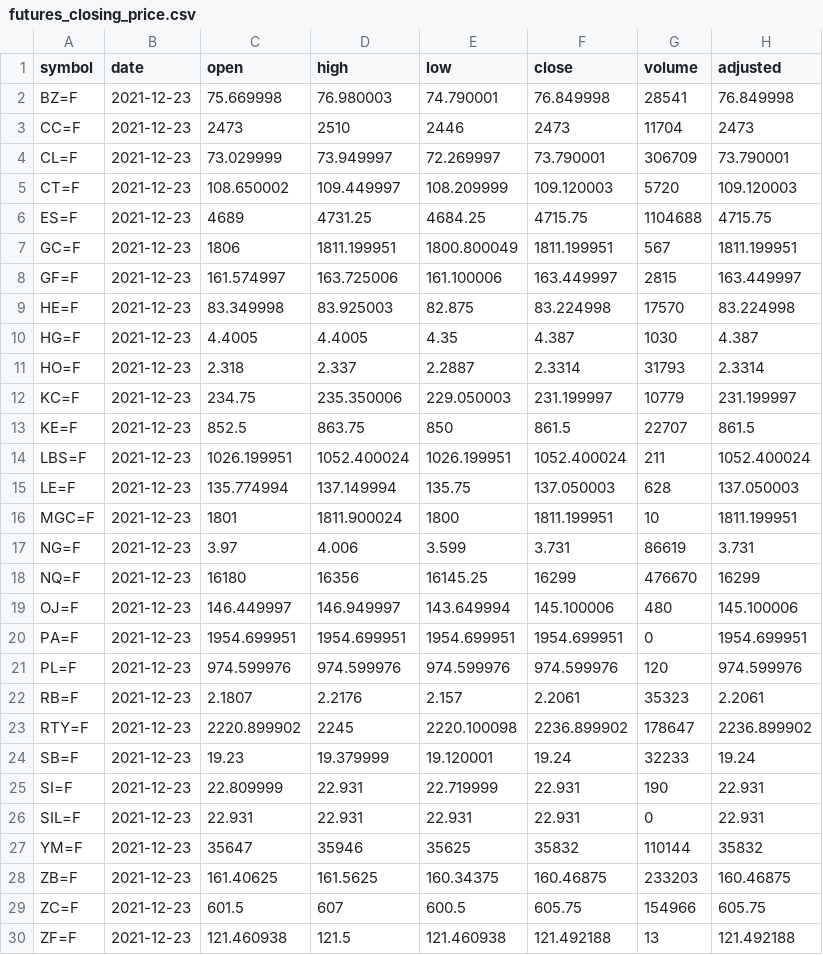
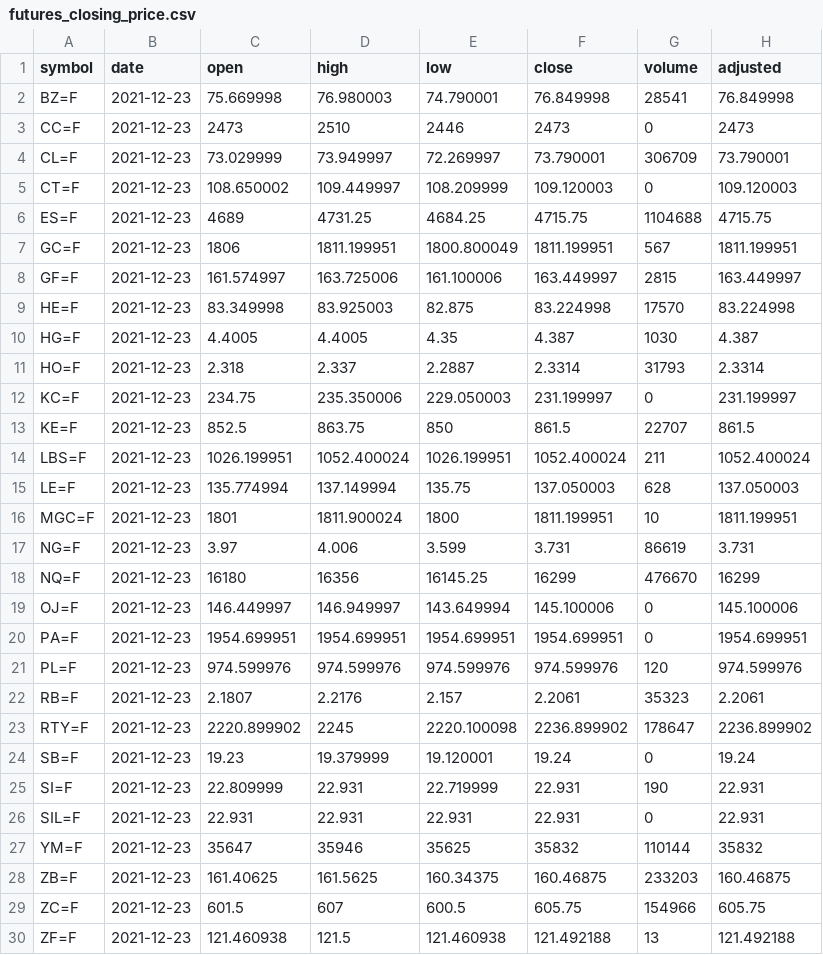
Before and after one commit to codingfinance/misc, a CSV file: futures_closing_price.csv, drawn as a sheet; only a part is shown.

```diff
--- a/futures_closing_price.csv
+++ b/futures_closing_price.csv
@@ -2,5 +2,5 @@
 "BZ=F",2021-12-23,75.669998,76.980003,74.790001,76.849998,28541,76.849998
-"CC=F",2021-12-23,2473,2510,2446,2473,11704,2473
+"CC=F",2021-12-23,2473,2510,2446,2473,0,2473
 "CL=F",2021-12-23,73.029999,73.949997,72.269997,73.790001,306709,73.790001
-"CT=F",2021-12-23,108.650002,109.449997,108.209999,109.120003,5720,109.120003
+"CT=F",2021-12-23,108.650002,109.449997,108.209999,109.120003,0,109.120003
 "ES=F",2021-12-23,4689,4731.25,4684.25,4715.75,1104688,4715.75
@@ -11,3 +11,3 @@
 "HO=F",2021-12-23,2.318,2.337,2.2887,2.3314,31793,2.3314
-"KC=F",2021-12-23,234.75,235.350006,229.050003,231.199997,10779,231.199997
+"KC=F",2021-12-23,234.75,235.350006,229.050003,231.199997,0,231.199997
 "KE=F",2021-12-23,852.5,863.75,850,861.5,22707,861.5
@@ -18,3 +18,3 @@
 "NQ=F",2021-12-23,16180,16356,16145.25,16299,476670,16299
-"OJ=F",2021-12-23,146.449997,146.949997,143.649994,145.100006,480,145.100006
+"OJ=F",2021-12-23,146.449997,146.949997,143.649994,145.100006,0,145.100006
 "PA=F",2021-12-23,1954.699951,1954.699951,1954.699951,1954.699951,0,1954.699951
@@ -23,3 +23,3 @@
 "RTY=F",2021-12-23,2220.899902,2245,2220.100098,2236.899902,178647,2236.899902
-"SB=F",2021-12-23,19.23,19.379999,19.120001,19.24,32233,19.24
+"SB=F",2021-12-23,19.23,19.379999,19.120001,19.24,0,19.24
 "SI=F",2021-12-23,22.809999,22.931,22.719999,22.931,190,22.931
```
Also changed, not shown: 1 other file.
